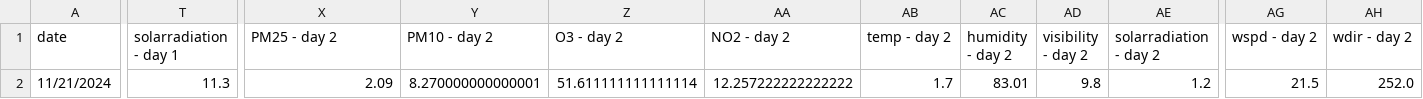
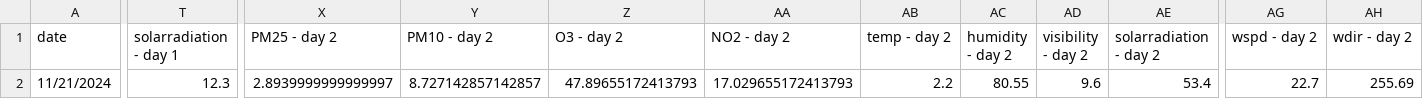
Before and after one commit to atodorov284/air-quality-forecast, a CSV file: data/model_predictions/last_three_days.csv, drawn as a sheet; only a part is shown, gaps mark what is left out; the diff names each change by its address in the sheet, - before the commit and + after, or states it on an @@ line.

Commit message:
Update prediction data

```diff
--- a/data/model_predictions/last_three_days.csv
+++ b/data/model_predictions/last_three_days.csv
-T2 (solarradiation - day 1): 11.3
+T2 (solarradiation - day 1): 12.3
-X2 (PM25 - day 2): 2.09
+X2 (PM25 - day 2): 2.8939999999999997
-Y2 (PM10 - day 2): 8.270000000000001
+Y2 (PM10 - day 2): 8.727142857142857
-Z2 (O3 - day 2): 51.611111111111114
+Z2 (O3 - day 2): 47.89655172413793
-AA2 (NO2 - day 2): 12.257222222222222
+AA2 (NO2 - day 2): 17.029655172413793
-AB2 (temp - day 2): 1.7
+AB2 (temp - day 2): 2.2
-AC2 (humidity - day 2): 83.01
+AC2 (humidity - day 2): 80.55
-AD2 (visibility - day 2): 9.8
+AD2 (visibility - day 2): 9.6
-AE2 (solarradiation - day 2): 1.2
+AE2 (solarradiation - day 2): 53.4
-AG2 (wspd - day 2): 21.5
+AG2 (wspd - day 2): 22.7
-AH2 (wdir - day 2): 252.0
+AH2 (wdir - day 2): 255.69
```
Also changed, not shown: data/model_predictions/prediction_data.csv.
